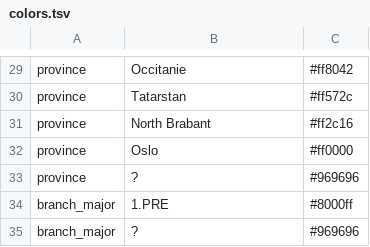
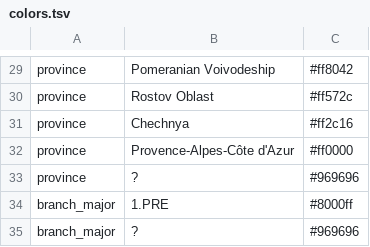
Before and after one commit to ktmeaton/plague-phylogeography-projects, a TSV file: denmark/augur/all/chromosome/full/filter30/beast/colors.tsv, drawn as a sheet; only a part is shown, gaps mark what is left out; the diff covers the shown part only; the diff names each change by its address in the sheet, - before the commit and + after, or states it on an @@ line.

```diff
--- a/denmark/augur/all/chromosome/full/filter30/beast/colors.tsv
+++ b/denmark/augur/all/chromosome/full/filter30/beast/colors.tsv
-B29: Occitanie
+B29: Pomeranian Voivodeship
-B30: Tatarstan
+B30: Rostov Oblast
-B31: North Brabant
+B31: Chechnya
-B32: Oslo
+B32: Provence-Alpes-Côte d'Azur
```
Also changed, not shown: 25 edited cells elsewhere in this file, denmark/augur/all/chromosome/full/filter30/beast/latlon.tsv, denmark/augur/all/chromosome/full/filter30/ml/colors.tsv, 8 other files.
